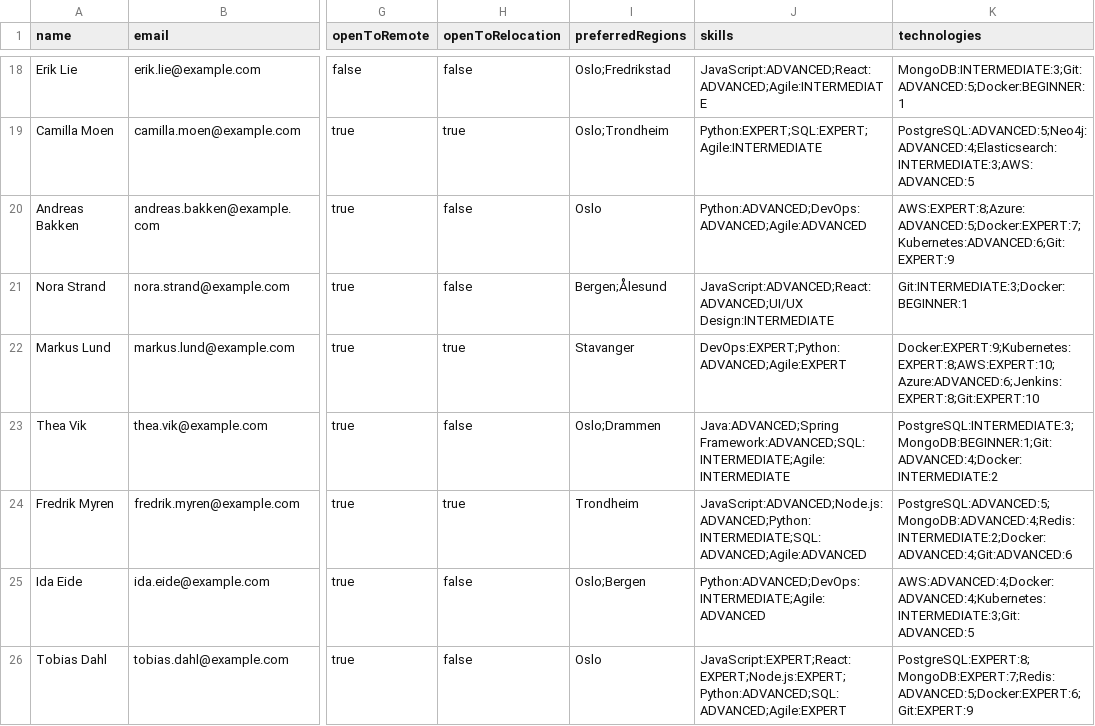
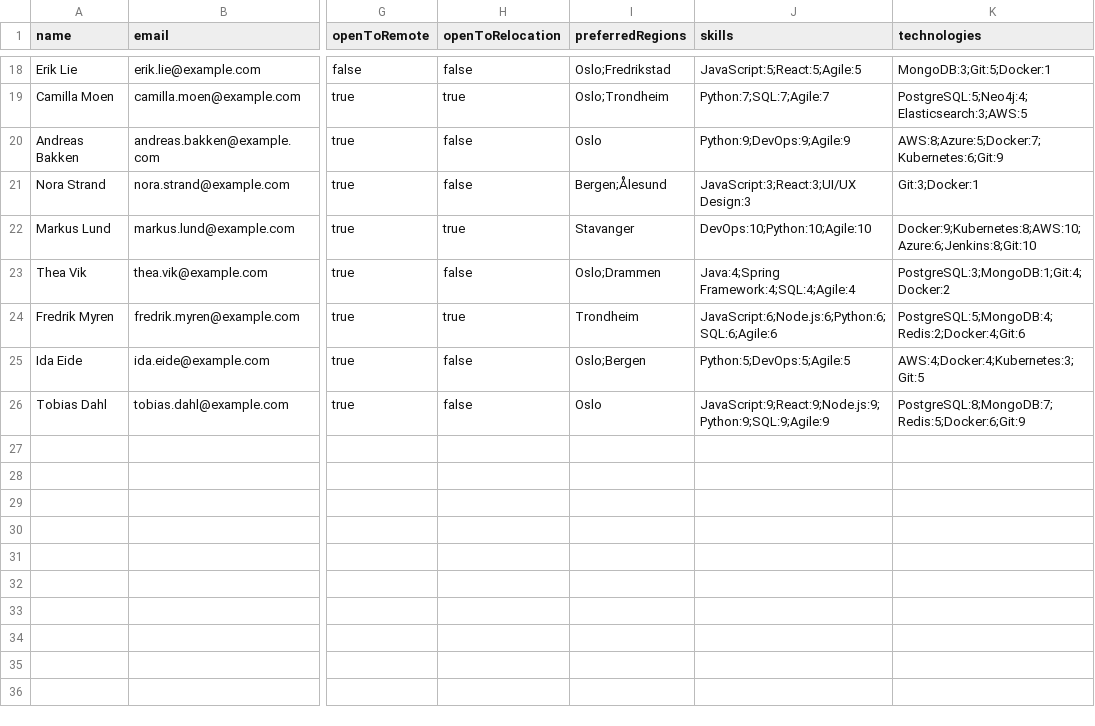
Before and after one commit to BachelorAccenture/datadrevet_staffing_api, a CSV file: src/main/resources/data/consultants.csv, drawn as a sheet; only a part is shown, gaps mark what is left out; the diff covers the shown part only; the diff names each change by its address in the sheet, - before the commit and + after, or states it on an @@ line.

```diff
--- a/src/main/resources/data/consultants.csv
+++ b/src/main/resources/data/consultants.csv
-J18 (skills): JavaScript:ADVANCED;React:ADVANCED;Agile:INTERMEDIATE
+J18 (skills): JavaScript:5;React:5;Agile:5
-K18 (technologies): MongoDB:INTERMEDIATE:3;Git:ADVANCED:5;Docker:BEGINNER:1
+K18 (technologies): MongoDB:3;Git:5;Docker:1
-J19 (skills): Python:EXPERT;SQL:EXPERT;Agile:INTERMEDIATE
+J19 (skills): Python:7;SQL:7;Agile:7
-K19 (technologies): PostgreSQL:ADVANCED:5;Neo4j:ADVANCED:4;Elasticsearch:INTERMEDIATE:3;AWS:ADVANCED:5
+K19 (technologies): PostgreSQL:5;Neo4j:4;Elasticsearch:3;AWS:5
-J20 (skills): Python:ADVANCED;DevOps:ADVANCED;Agile:ADVANCED
+J20 (skills): Python:9;DevOps:9;Agile:9
-K20 (technologies): AWS:EXPERT:8;Azure:ADVANCED:5;Docker:EXPERT:7;Kubernetes:ADVANCED:6;Git:EXPERT:9
+K20 (technologies): AWS:8;Azure:5;Docker:7;Kubernetes:6;Git:9
-J21 (skills): JavaScript:ADVANCED;React:ADVANCED;UI/UX Design:INTERMEDIATE
+J21 (skills): JavaScript:3;React:3;UI/UX Design:3
-K21 (technologies): Git:INTERMEDIATE:3;Docker:BEGINNER:1
+K21 (technologies): Git:3;Docker:1
-J22 (skills): DevOps:EXPERT;Python:ADVANCED;Agile:EXPERT
+J22 (skills): DevOps:10;Python:10;Agile:10
-K22 (technologies): Docker:EXPERT:9;Kubernetes:EXPERT:8;AWS:EXPERT:10;Azure:ADVANCED:6;Jenkins:EXPERT:8;Git:EXPERT:10
+K22 (technologies): Docker:9;Kubernetes:8;AWS:10;Azure:6;Jenkins:8;Git:10
-J23 (skills): Java:ADVANCED;Spring Framework:ADVANCED;SQL:INTERMEDIATE;Agile:INTERMEDIATE
+J23 (skills): Java:4;Spring Framework:4;SQL:4;Agile:4
-K23 (technologies): PostgreSQL:INTERMEDIATE:3;MongoDB:BEGINNER:1;Git:ADVANCED:4;Docker:INTERMEDIATE:2
+K23 (technologies): PostgreSQL:3;MongoDB:1;Git:4;Docker:2
-J24 (skills): JavaScript:ADVANCED;Node.js:ADVANCED;Python:INTERMEDIATE;SQL:ADVANCED;Agile:ADVANCED
+J24 (skills): JavaScript:6;Node.js:6;Python:6;SQL:6;Agile:6
-K24 (technologies): PostgreSQL:ADVANCED:5;MongoDB:ADVANCED:4;Redis:INTERMEDIATE:2;Docker:ADVANCED:4;Git:ADVANCED:6
+K24 (technologies): PostgreSQL:5;MongoDB:4;Redis:2;Docker:4;Git:6
-J25 (skills): Python:ADVANCED;DevOps:INTERMEDIATE;Agile:ADVANCED
+J25 (skills): Python:5;DevOps:5;Agile:5
-K25 (technologies): AWS:ADVANCED:4;Docker:ADVANCED:4;Kubernetes:INTERMEDIATE:3;Git:ADVANCED:5
+K25 (technologies): AWS:4;Docker:4;Kubernetes:3;Git:5
-J26 (skills): JavaScript:EXPERT;React:EXPERT;Node.js:EXPERT;Python:ADVANCED;SQL:ADVANCED;Agile:EXPERT
+J26 (skills): JavaScript:9;React:9;Node.js:9;Python:9;SQL:9;Agile:9
-K26 (technologies): PostgreSQL:EXPERT:8;MongoDB:EXPERT:7;Redis:ADVANCED:5;Docker:EXPERT:6;Git:EXPERT:9
+K26 (technologies): PostgreSQL:8;MongoDB:7;Redis:5;Docker:6;Git:9
```
Also changed, not shown: 32 edited cells elsewhere in this file, 11 other files.
